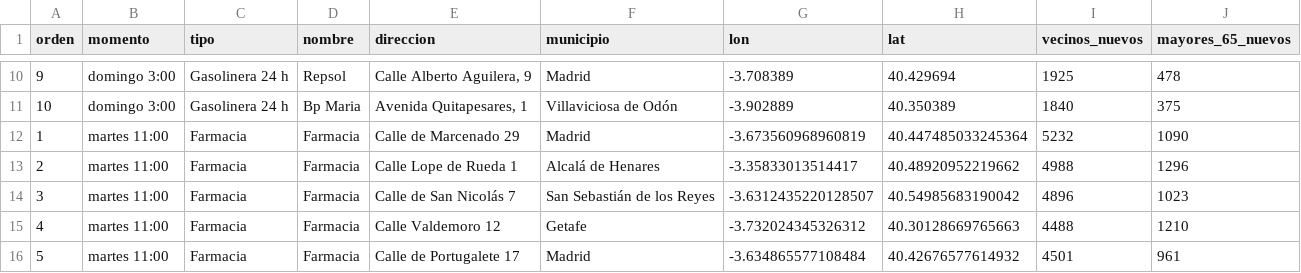
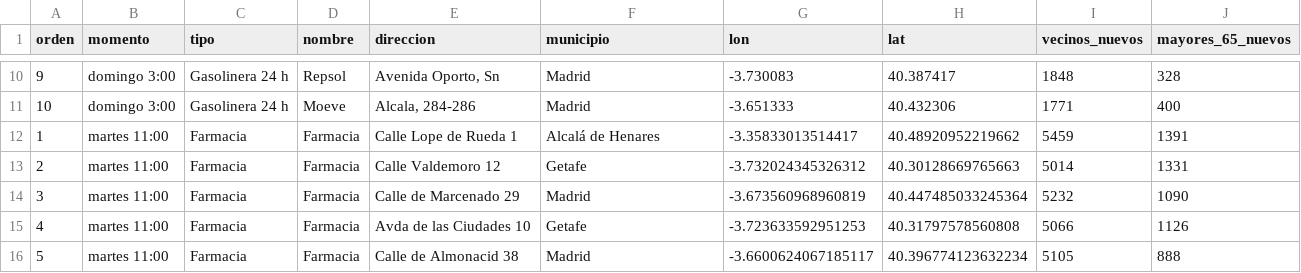
Before and after one commit to eliatorressimon/tres_minutos, a CSV file: datos/elaborados/sitios_reales.csv, drawn as a sheet; only a part is shown, gaps mark what is left out; the diff covers the shown part only.

```diff
--- a/datos/elaborados/sitios_reales.csv
+++ b/datos/elaborados/sitios_reales.csv
@@ -10,7 +10,7 @@ orden,momento,tipo,nombre,direccion,municipio,lon,lat,vecinos_nuevos,mayores_65_
-9,domingo 3:00,Gasolinera 24 h,Repsol,"Calle Alberto Aguilera, 9",Madrid,-3.708389,40.429694,1925,478
-10,domingo 3:00,Gasolinera 24 h,Bp Maria,"Avenida Quitapesares, 1",Villaviciosa de Odón,-3.902889,40.350389,1840,375
-1,martes 11:00,Farmacia,Farmacia,Calle de Marcenado 29,Madrid,-3.673560968960819,40.447485033245364,5232,1090
-2,martes 11:00,Farmacia,Farmacia,Calle Lope de Rueda 1,Alcalá de Henares,-3.35833013514417,40.48920952219662,4988,1296
-3,martes 11:00,Farmacia,Farmacia,Calle de San Nicolás 7,San Sebastián de los Reyes,-3.6312435220128507,40.54985683190042,4896,1023
-4,martes 11:00,Farmacia,Farmacia,Calle Valdemoro 12,Getafe,-3.732024345326312,40.30128669765663,4488,1210
-5,martes 11:00,Farmacia,Farmacia,Calle de Portugalete 17,Madrid,-3.634865577108484,40.42676577614932,4501,961
+9,domingo 3:00,Gasolinera 24 h,Repsol,"Avenida Oporto, Sn",Madrid,-3.730083,40.387417,1848,328
+10,domingo 3:00,Gasolinera 24 h,Moeve,"Alcala, 284-286",Madrid,-3.651333,40.432306,1771,400
+1,martes 11:00,Farmacia,Farmacia,Calle Lope de Rueda 1,Alcalá de Henares,-3.35833013514417,40.48920952219662,5459,1391
+2,martes 11:00,Farmacia,Farmacia,Calle Valdemoro 12,Getafe,-3.732024345326312,40.30128669765663,5014,1331
+3,martes 11:00,Farmacia,Farmacia,Calle de Marcenado 29,Madrid,-3.673560968960819,40.447485033245364,5232,1090
+4,martes 11:00,Farmacia,Farmacia,Avda de las Ciudades 10,Getafe,-3.723633592951253,40.31797578560808,5066,1126
+5,martes 11:00,Farmacia,Farmacia,Calle de Almonacid 38,Madrid,-3.6600624067185117,40.396774123632234,5105,888
```
Also changed, not shown: 4 added rows, 4 removed rows and 40 edited cells elsewhere in this file, datos/elaborados/cobertura_municipios.csv, datos/elaborados/cobertura_variantes.csv, 33 other files.
